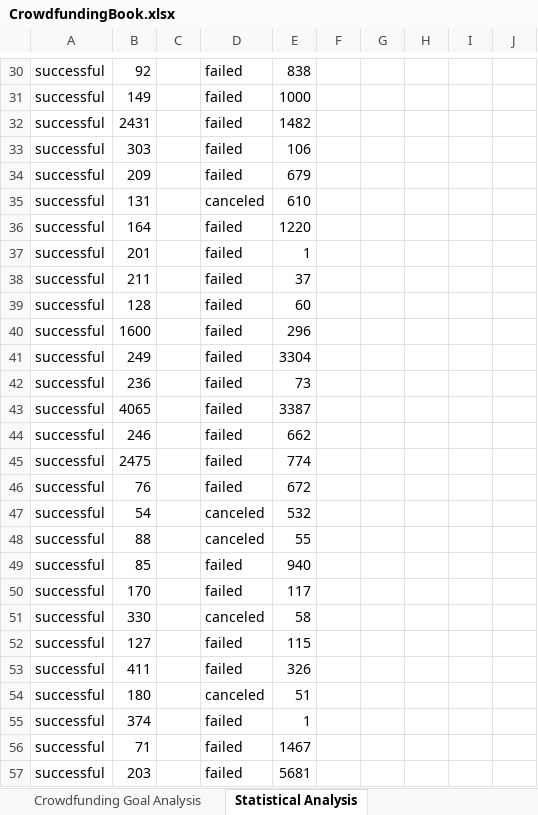
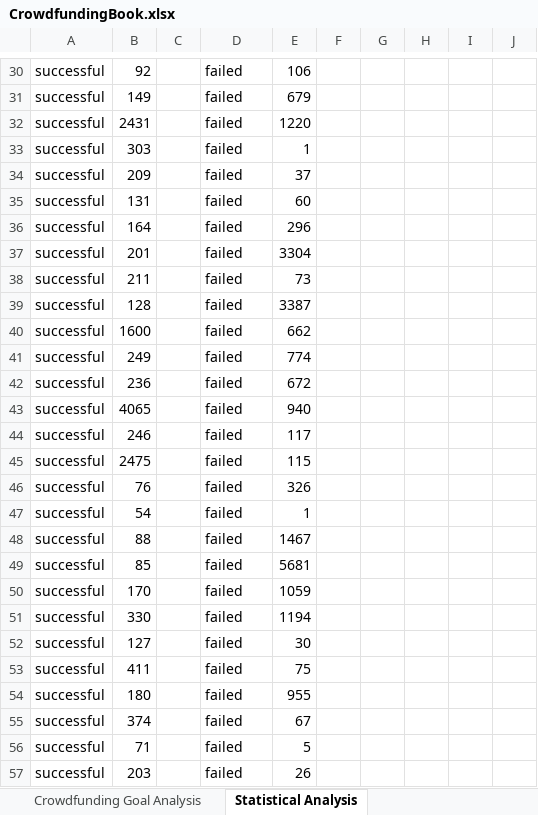
Before and after one commit to Jaeroc09/excel-challenge, an Excel workbook: CrowdfundingBook.xlsx, sheet Statistical Analysis, drawn as a sheet; only a part is shown, gaps mark what is left out; values as stored, in another font and other column widths than the file's, no borders; charts and pictures and conditional formats not drawn; the diff covers the shown part only; the diff names each change by its address in the sheet, - before the commit and + after, or states it on an @@ line.

Commit message:
rev 4; updated 'Unsuccessful' Statistical Analysis
For the prior rev Statistical Analysis sheet, I assumed the definition of "Unsuccessful" to include the outcome for both "failed" and "canceled" campaigns (leading to incorrect values of mean, median, variance, and standard deviation for "Unsuccessful" column J).  This rev, I changed the definition of "Unsuccessful" to only analyze the outcome of "failed" campaigns and updated column J of the sheet accordingly.

```diff
--- a/CrowdfundingBook.xlsx (sheet Statistical Analysis)
+++ b/CrowdfundingBook.xlsx (sheet Statistical Analysis)
-E30: 838
+E30: 106
-E31: 1000
+E31: 679
-E32: 1482
+E32: 1220
-E33: 106
+E33: 1
-E34: 679
+E34: 37
-D35: canceled
+D35: failed
-E35: 610
+E35: 60
-E36: 1220
+E36: 296
-E37: 1
+E37: 3304
-E38: 37
+E38: 73
-E39: 60
+E39: 3387
-E40: 296
+E40: 662
-E41: 3304
+E41: 774
-E42: 73
+E42: 672
-E43: 3387
+E43: 940
-E44: 662
+E44: 117
-E45: 774
+E45: 115
-E46: 672
+E46: 326
-D47:D48: canceled
+D47:D48: failed
-E47: 532
+E47: 1
-E48: 55
+E48: 1467
-E49: 940
+E49: 5681
-E50: 117
+E50: 1059
-D51: canceled
+D51: failed
-E51: 58
+E51: 1194
-E52: 115
+E52: 30
-E53: 326
+E53: 75
-D54: canceled
+D54: failed
-E54: 51
+E54: 955
-E55: 1
+E55: 67
-E56: 1467
+E56: 5
-E57: 5681
+E57: 26
```
Also changed, not shown: 489 edited cells elsewhere in this sheet, formulas that keep their value.
